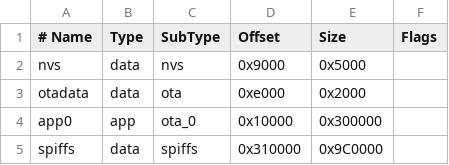
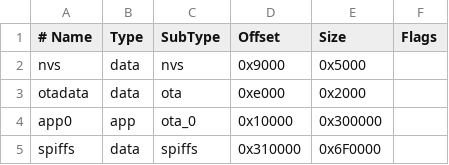
Before and after one commit to philippbenkert/modbusscanner_ajax, a CSV file: custom_partition.csv, drawn as a sheet.

```diff
--- a/custom_partition.csv
+++ b/custom_partition.csv
@@ -4,2 +4,2 @@ otadata,  data, ota,     0xe000,   0x2000,
 app0,     app,  ota_0,   0x10000,  0x300000,
-spiffs,   data, spiffs,  0x310000, 0x9C0000,
+spiffs,   data, spiffs,  0x310000, 0x6F0000,
```
Also changed, not shown: 19 other files.
